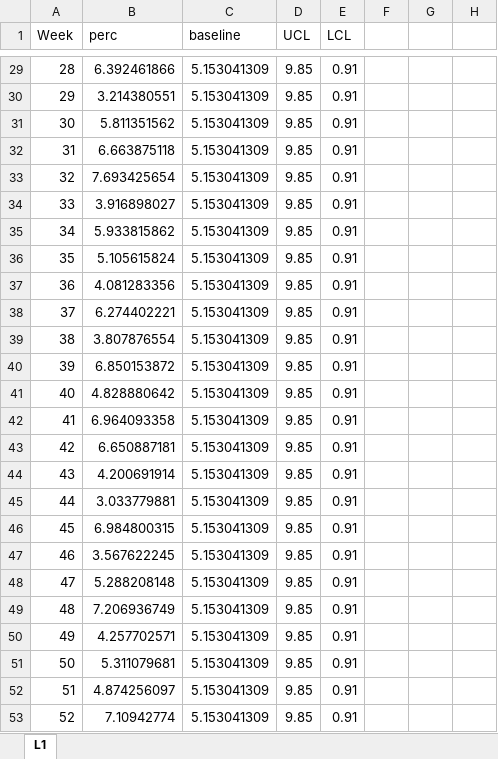
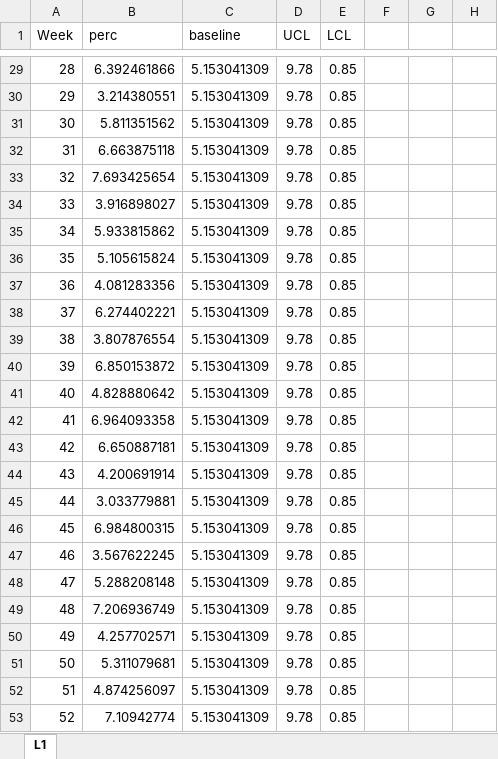
Before and after one commit to alioh/IHI-QI104, an Excel workbook: xlsx/L1-2.xlsx, sheet L1, drawn as a sheet; only a part is shown, gaps mark what is left out; values as stored, in another font and other column widths than the file's, no borders; charts and pictures not drawn; the diff covers the shown part only; the diff names each change by its address in the sheet, - before the commit and + after, or states it on an @@ line.

```diff
--- a/xlsx/L1-2.xlsx (sheet L1)
+++ b/xlsx/L1-2.xlsx (sheet L1)
-D29:D53 (UCL): 9.85
+D29:D53 (UCL): 9.78
-E29:E53 (LCL): 0.91
+E29:E53 (LCL): 0.85
```
Also changed, not shown: 56 edited cells elsewhere in this sheet, charts or pictures, xlsx/L1-1.xlsx, 2 other files.
